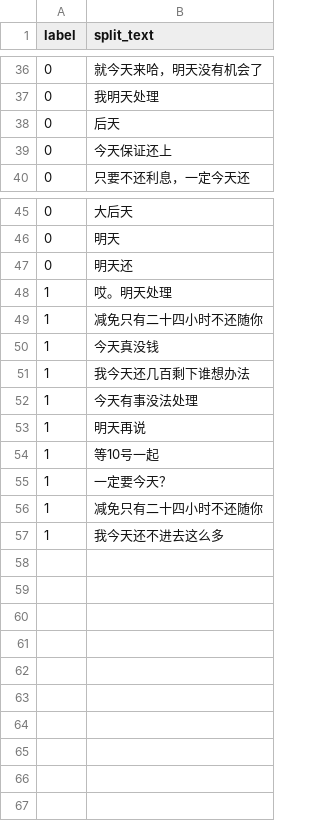
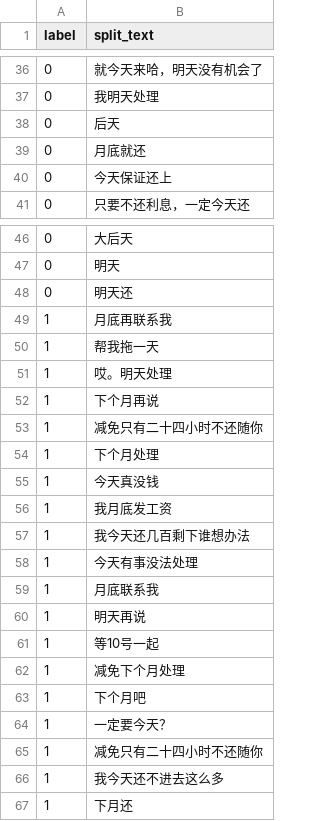
Before and after one commit to TSLNIHAOGIT/Chatbot1.0_ss, a CSV file: MLModel/data/CutDebt/mock_up_data_exludes.csv, drawn as a sheet; only a part is shown, gaps mark what is left out.

```diff
--- a/MLModel/data/CutDebt/mock_up_data_exludes.csv
+++ b/MLModel/data/CutDebt/mock_up_data_exludes.csv
@@ -38,2 +38,3 @@ label,split_text
 0,后天
+0,月底就还
 0,今天保证还上
@@ -47,9 +48,17 @@ label,split_text
 0,明天还
+1,月底再联系我
+1,帮我拖一天
 1,哎。明天处理
+1,下个月再说
 1,减免只有二十四小时不还随你
+1,下个月处理
 1,今天真没钱
+1,我月底发工资
 1,我今天还几百剩下谁想办法
 1,今天有事没法处理
+1,月底联系我
 1,明天再说
 1,等10号一起
+1,减免下个月处理
+1,下个月吧
 1,一定要今天？
@@ -57 +66,2 @@ label,split_text
 1,我今天还不进去这么多
+1,下月还
```
Also changed, not shown: MLModel/data/Installment/mock_up_data_exludes.csv, MLModel/data/SetDueDay/mock_up_data_exludes.csv, 23 other files.
